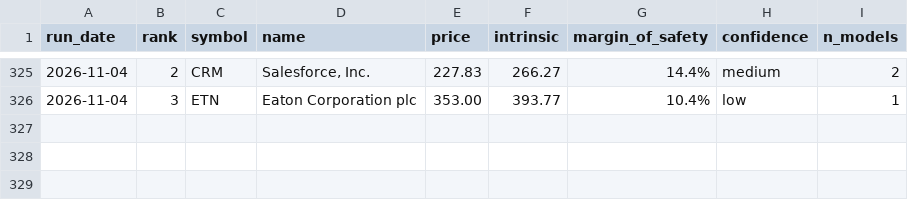
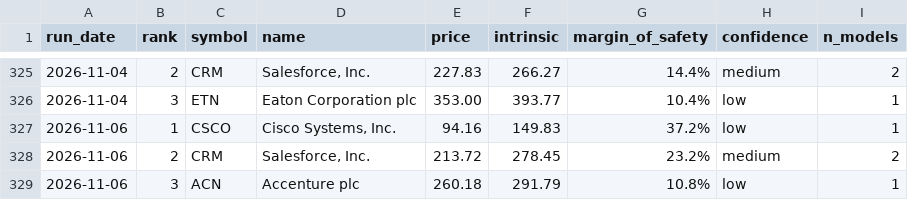
Before and after one commit to blakebrennan2-lab/Stock-Valuator-, a CSV file: state/picks_log.csv, drawn as a sheet; only a part is shown, gaps mark what is left out.

```diff
--- a/state/picks_log.csv
+++ b/state/picks_log.csv
@@ -326 +326,4 @@ run_date,rank,symbol,name,price,intrinsic,margin_of_safety,confidence,n_models
 2026-11-04,3,ETN,Eaton Corporation plc,353.00,393.77,10.4%,low,1
+2026-11-06,1,CSCO,"Cisco Systems, Inc.",94.16,149.83,37.2%,low,1
+2026-11-06,2,CRM,"Salesforce, Inc.",213.72,278.45,23.2%,medium,2
+2026-11-06,3,ACN,Accenture plc,260.18,291.79,10.8%,low,1
```
Also changed, not shown: 2 other files.
